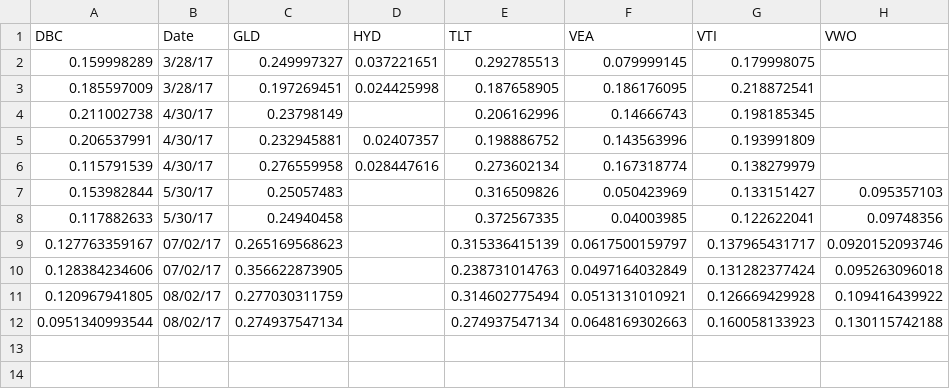
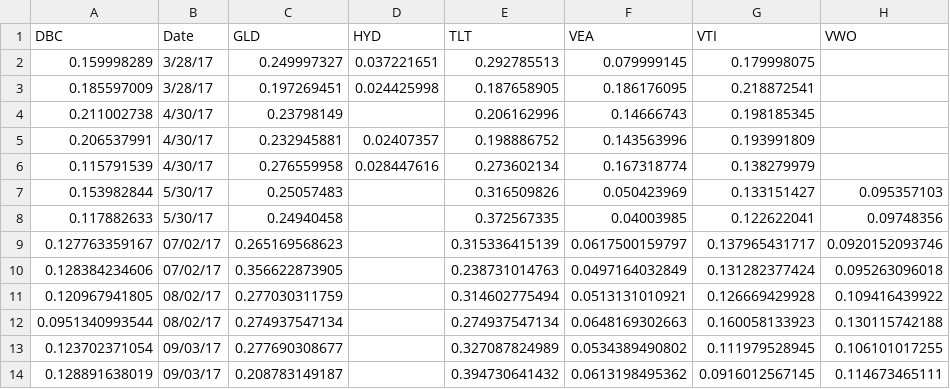
Before and after one commit to handrew/all-weather-for-noobs, a CSV file: output/weights.csv, drawn as a sheet; the diff names each change by its address in the sheet, - before the commit and + after, or states it on an @@ line.

Commit message:
September weights

```diff
--- a/output/weights.csv
+++ b/output/weights.csv
+row 13: 0.123702371054 | 09/03/17 | 0.277690308677 |  | 0.327087824989 | 0.0534389490802 | 0.111979528945 | 0.106101017255
+row 14: 0.128891638019 | 09/03/17 | 0.208783149187 |  | 0.394730641432 | 0.0613198495362 | 0.0916012567145 | 0.114673465111
```
